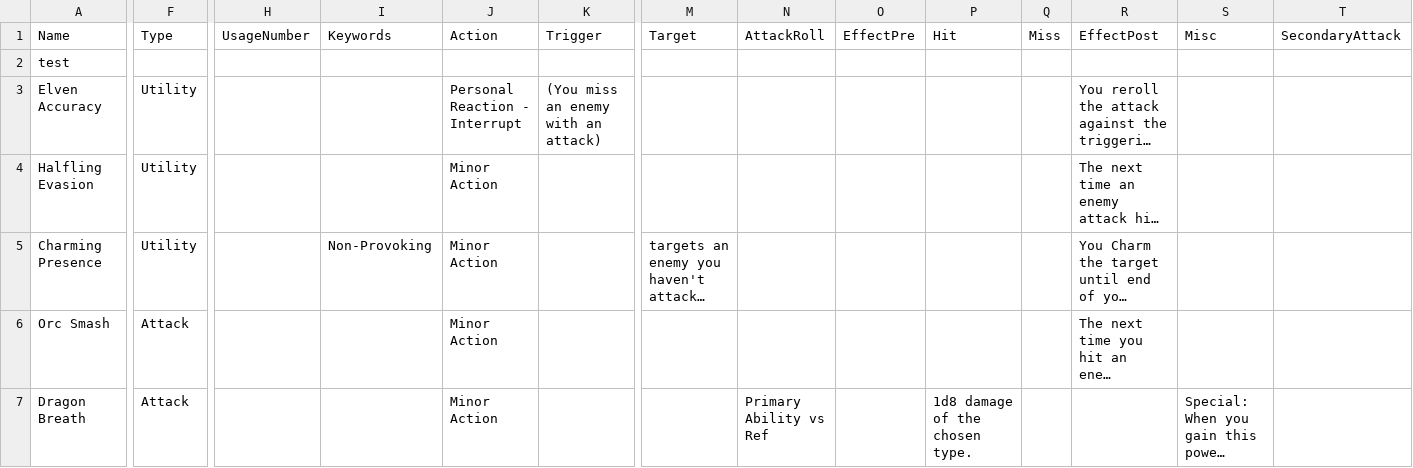
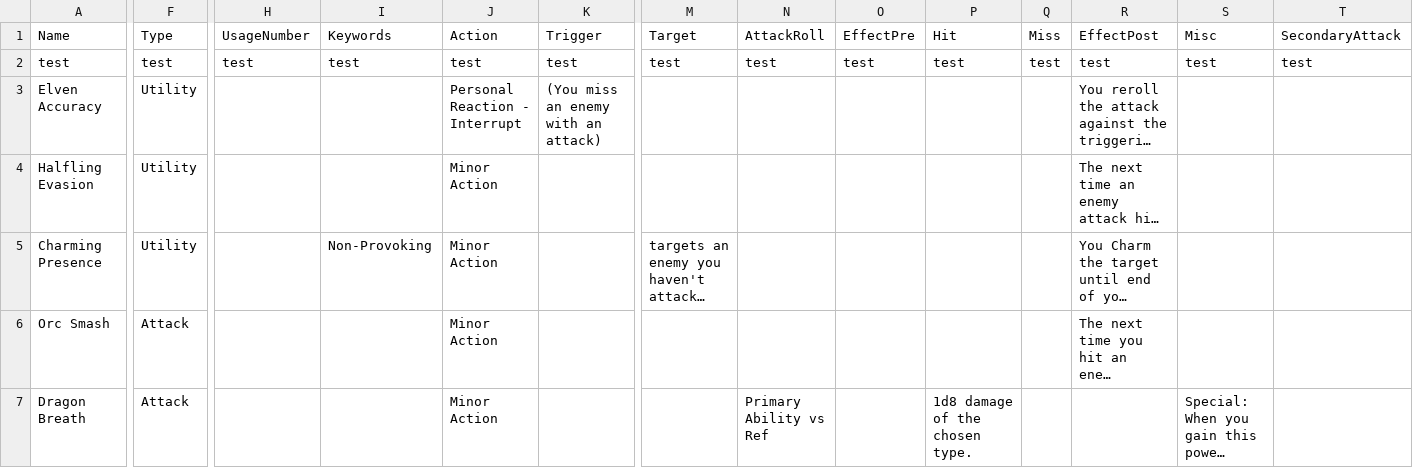
Before and after one commit to capelastegui/sfrpg, a CSV file: raw/charactercreation/Race-Powers-raw.csv, drawn as a sheet; only a part is shown, gaps mark what is left out; long unchanged cells end in …; the diff names each change by its address in the sheet, - before the commit and + after, or states it on an @@ line.

Commit message:
Update: Races

```diff
--- a/raw/charactercreation/Race-Powers-raw.csv
+++ b/raw/charactercreation/Race-Powers-raw.csv
-F2 (Type): (empty)
+F2 (Type): test
-H2 (UsageNumber): (empty)
+H2 (UsageNumber): test
-I2 (Keywords): (empty)
+I2 (Keywords): test
-J2 (Action): (empty)
+J2 (Action): test
-K2 (Trigger): (empty)
+K2 (Trigger): test
-M2 (Target): (empty)
+M2 (Target): test
-N2 (AttackRoll): (empty)
+N2 (AttackRoll): test
-O2 (EffectPre): (empty)
+O2 (EffectPre): test
-P2 (Hit): (empty)
+P2 (Hit): test
-Q2 (Miss): (empty)
+Q2 (Miss): test
-R2 (EffectPost): (empty)
+R2 (EffectPost): test
-S2 (Misc): (empty)
+S2 (Misc): test
-T2 (SecondaryAttack): (empty)
+T2 (SecondaryAttack): test
```
Also changed, not shown: 4 other files.
